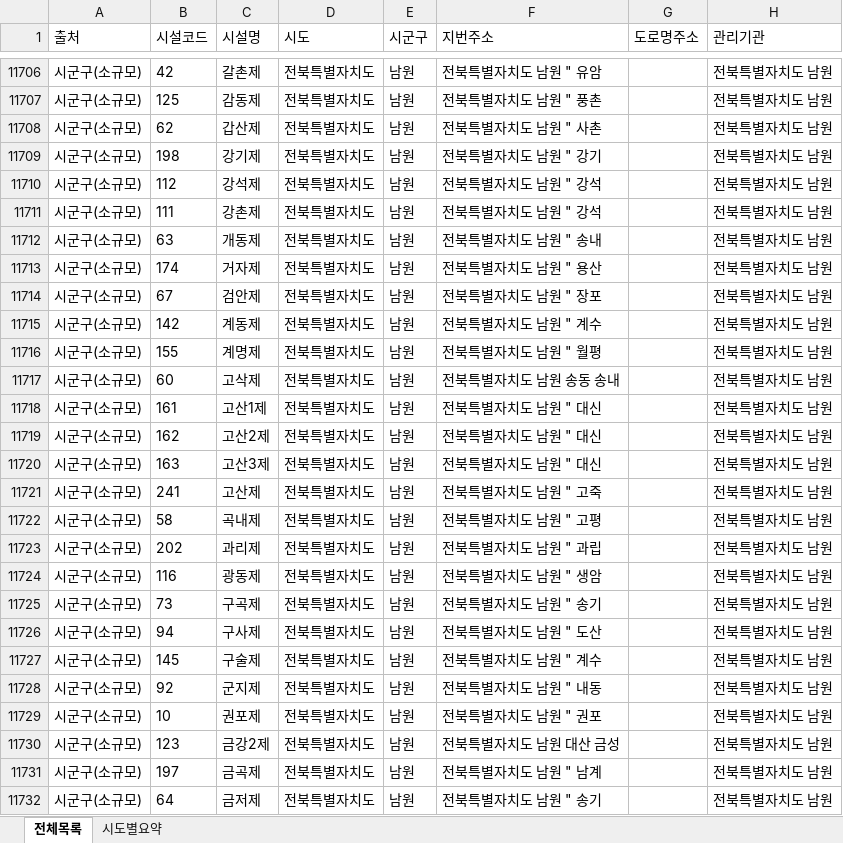
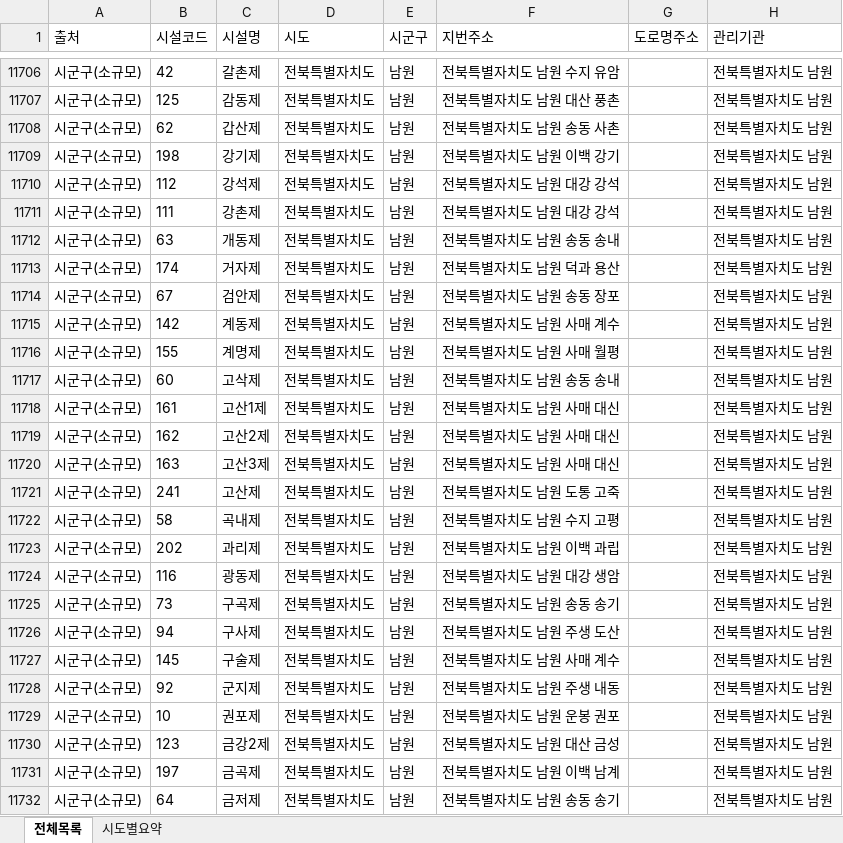
Before and after one commit to seoung2/test01, an Excel workbook: data/reservoirs.xlsx, sheet 전체목록, drawn as a sheet; only a part is shown, gaps mark what is left out; values as stored, in another font and other column widths than the file's, no borders; the diff covers the shown part only; the diff names each change by its address in the sheet, - before the commit and + after, or states it on an @@ line.

```diff
--- a/data/reservoirs.xlsx (sheet 전체목록)
+++ b/data/reservoirs.xlsx (sheet 전체목록)
-F11706 (지번주소): 전북특별자치도 남원 " 유암
+F11706 (지번주소): 전북특별자치도 남원 수지 유암
-F11707 (지번주소): 전북특별자치도 남원 " 풍촌
+F11707 (지번주소): 전북특별자치도 남원 대산 풍촌
-F11708 (지번주소): 전북특별자치도 남원 " 사촌
+F11708 (지번주소): 전북특별자치도 남원 송동 사촌
-F11709 (지번주소): 전북특별자치도 남원 " 강기
+F11709 (지번주소): 전북특별자치도 남원 이백 강기
-F11710:F11711 (지번주소): 전북특별자치도 남원 " 강석
+F11710:F11711 (지번주소): 전북특별자치도 남원 대강 강석
-F11712 (지번주소): 전북특별자치도 남원 " 송내
+F11712 (지번주소): 전북특별자치도 남원 송동 송내
-F11713 (지번주소): 전북특별자치도 남원 " 용산
+F11713 (지번주소): 전북특별자치도 남원 덕과 용산
-F11714 (지번주소): 전북특별자치도 남원 " 장포
+F11714 (지번주소): 전북특별자치도 남원 송동 장포
-F11715 (지번주소): 전북특별자치도 남원 " 계수
+F11715 (지번주소): 전북특별자치도 남원 사매 계수
-F11716 (지번주소): 전북특별자치도 남원 " 월평
+F11716 (지번주소): 전북특별자치도 남원 사매 월평
-F11718:F11720 (지번주소): 전북특별자치도 남원 " 대신
+F11718:F11720 (지번주소): 전북특별자치도 남원 사매 대신
-F11721 (지번주소): 전북특별자치도 남원 " 고죽
+F11721 (지번주소): 전북특별자치도 남원 도통 고죽
-F11722 (지번주소): 전북특별자치도 남원 " 고평
+F11722 (지번주소): 전북특별자치도 남원 수지 고평
-F11723 (지번주소): 전북특별자치도 남원 " 과립
+F11723 (지번주소): 전북특별자치도 남원 이백 과립
-F11724 (지번주소): 전북특별자치도 남원 " 생암
+F11724 (지번주소): 전북특별자치도 남원 대강 생암
-F11725 (지번주소): 전북특별자치도 남원 " 송기
+F11725 (지번주소): 전북특별자치도 남원 송동 송기
-F11726 (지번주소): 전북특별자치도 남원 " 도산
+F11726 (지번주소): 전북특별자치도 남원 주생 도산
-F11727 (지번주소): 전북특별자치도 남원 " 계수
+F11727 (지번주소): 전북특별자치도 남원 사매 계수
-F11728 (지번주소): 전북특별자치도 남원 " 내동
+F11728 (지번주소): 전북특별자치도 남원 주생 내동
-F11729 (지번주소): 전북특별자치도 남원 " 권포
+F11729 (지번주소): 전북특별자치도 남원 운봉 권포
-F11731 (지번주소): 전북특별자치도 남원 " 남계
+F11731 (지번주소): 전북특별자치도 남원 이백 남계
-F11732 (지번주소): 전북특별자치도 남원 " 송기
+F11732 (지번주소): 전북특별자치도 남원 송동 송기
```
Also changed, not shown: 1282 edited cells elsewhere in this sheet, 14 other files.
